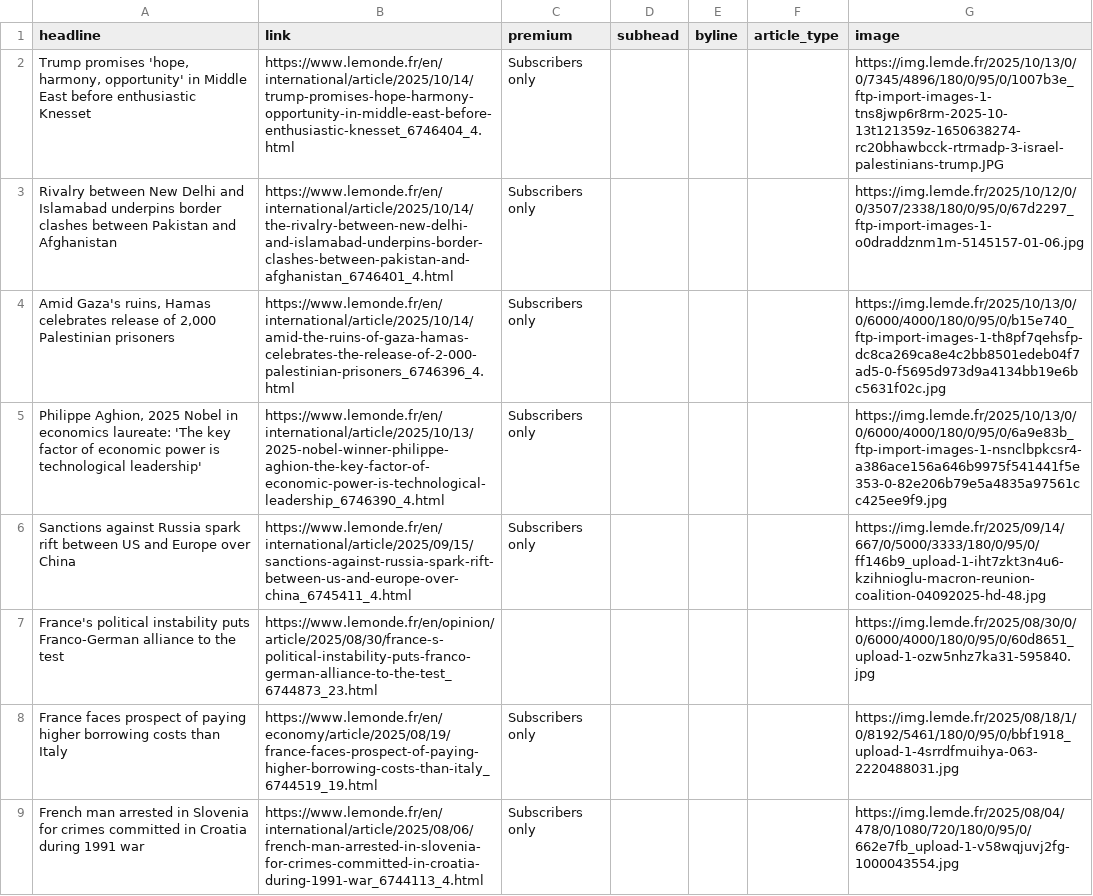
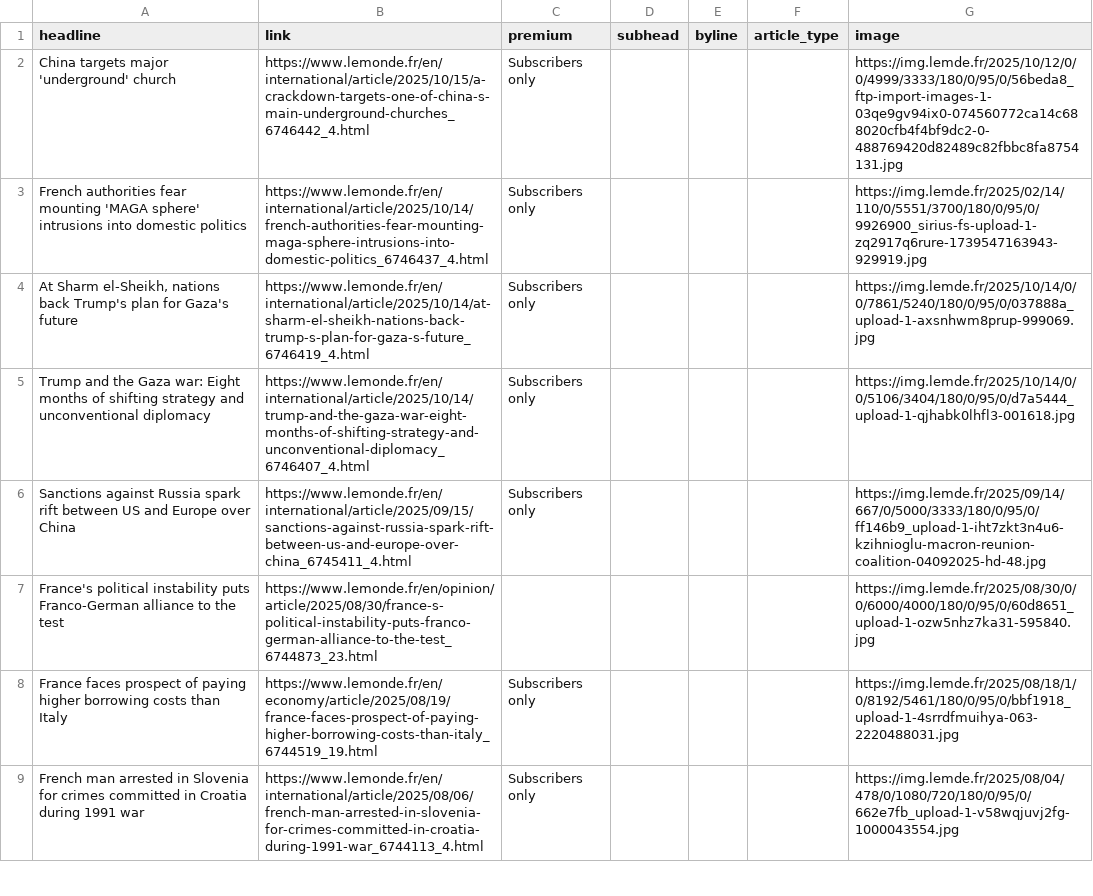
Before and after one commit to teodoracurcic/scraping, a CSV file: le_monde.csv, drawn as a sheet; only a part is shown; the diff covers the shown part only.

```diff
--- a/le_monde.csv
+++ b/le_monde.csv
@@ -1,6 +1,6 @@
 headline,link,premium,subhead,byline,article_type,image
-"Trump promises 'hope, harmony, opportunity' in Middle East before enthusiastic Knesset",https://www.lemonde.fr/en/international/article/2025/10/14/trump-promises-hope-harmony-opportunity-in-middle-east-before-enthusiastic-knesset_6746404_4.html,Subscribers only,,,,https://img.lemde.fr/2025/10/13/0/0/7345/4896/180/0/95/0/1007b3e_ftp-import-images-1-tns8jwp6r8rm-2025-10-13t121359z-1650638274-rc20bhawbcck-rtrmadp-3-israel-palestinians-trump.JPG
-Rivalry between New Delhi and Islamabad underpins border clashes between Pakistan and Afghanistan,https://www.lemonde.fr/en/international/article/2025/10/14/the-rivalry-between-new-delhi-and-islamabad-underpins-border-clashes-between-pakistan-and-afghanistan_6746401_4.html,Subscribers only,,,,https://img.lemde.fr/2025/10/12/0/0/3507/2338/180/0/95/0/67d2297_ftp-import-images-1-o0draddznm1m-5145157-01-06.jpg
-"Amid Gaza's ruins, Hamas celebrates release of 2,000 Palestinian prisoners",https://www.lemonde.fr/en/international/article/2025/10/14/amid-the-ruins-of-gaza-hamas-celebrates-the-release-of-2-000-palestinian-prisoners_6746396_4.html,Subscribers only,,,,https://img.lemde.fr/2025/10/13/0/0/6000/4000/180/0/95/0/b15e740_ftp-import-images-1-th8pf7qehsfp-dc8ca269ca8e4c2bb8501edeb04f7ad5-0-f5695d973d9a4134bb19e6bc5631f02c.jpg
-"Philippe Aghion, 2025 Nobel in economics laureate: 'The key factor of economic power is technological leadership'",https://www.lemonde.fr/en/international/article/2025/10/13/2025-nobel-winner-philippe-aghion-the-key-factor-of-economic-power-is-technological-leadership_6746390_4.html,Subscribers only,,,,https://img.lemde.fr/2025/10/13/0/0/6000/4000/180/0/95/0/6a9e83b_ftp-import-images-1-nsnclbpkcsr4-a386ace156a646b9975f541441f5e353-0-82e206b79e5a4835a97561cc425ee9f9.jpg
+China targets major 'underground' church,https://www.lemonde.fr/en/international/article/2025/10/15/a-crackdown-targets-one-of-china-s-main-underground-churches_6746442_4.html,Subscribers only,,,,https://img.lemde.fr/2025/10/12/0/0/4999/3333/180/0/95/0/56beda8_ftp-import-images-1-03qe9gv94ix0-074560772ca14c688020cfb4f4bf9dc2-0-488769420d82489c82fbbc8fa8754131.jpg
+French authorities fear mounting 'MAGA sphere' intrusions into domestic politics,https://www.lemonde.fr/en/international/article/2025/10/14/french-authorities-fear-mounting-maga-sphere-intrusions-into-domestic-politics_6746437_4.html,Subscribers only,,,,https://img.lemde.fr/2025/02/14/110/0/5551/3700/180/0/95/0/9926900_sirius-fs-upload-1-zq2917q6rure-1739547163943-929919.jpg
+"At Sharm el-Sheikh, nations back Trump's plan for Gaza's future",https://www.lemonde.fr/en/international/article/2025/10/14/at-sharm-el-sheikh-nations-back-trump-s-plan-for-gaza-s-future_6746419_4.html,Subscribers only,,,,https://img.lemde.fr/2025/10/14/0/0/7861/5240/180/0/95/0/037888a_upload-1-axsnhwm8prup-999069.jpg
+Trump and the Gaza war: Eight months of shifting strategy and unconventional diplomacy,https://www.lemonde.fr/en/international/article/2025/10/14/trump-and-the-gaza-war-eight-months-of-shifting-strategy-and-unconventional-diplomacy_6746407_4.html,Subscribers only,,,,https://img.lemde.fr/2025/10/14/0/0/5106/3404/180/0/95/0/d7a5444_upload-1-qjhabk0lhfl3-001618.jpg
 Sanctions against Russia spark rift between US and Europe over China,https://www.lemonde.fr/en/international/article/2025/09/15/sanctions-against-russia-spark-rift-between-us-and-europe-over-china_6745411_4.html,Subscribers only,,,,https://img.lemde.fr/2025/09/14/667/0/5000/3333/180/0/95/0/ff146b9_upload-1-iht7zkt3n4u6-kzihnioglu-macron-reunion-coalition-04092025-hd-48.jpg
```
Also changed, not shown: 17 added rows, 17 removed rows and 26 edited cells elsewhere in this file.
